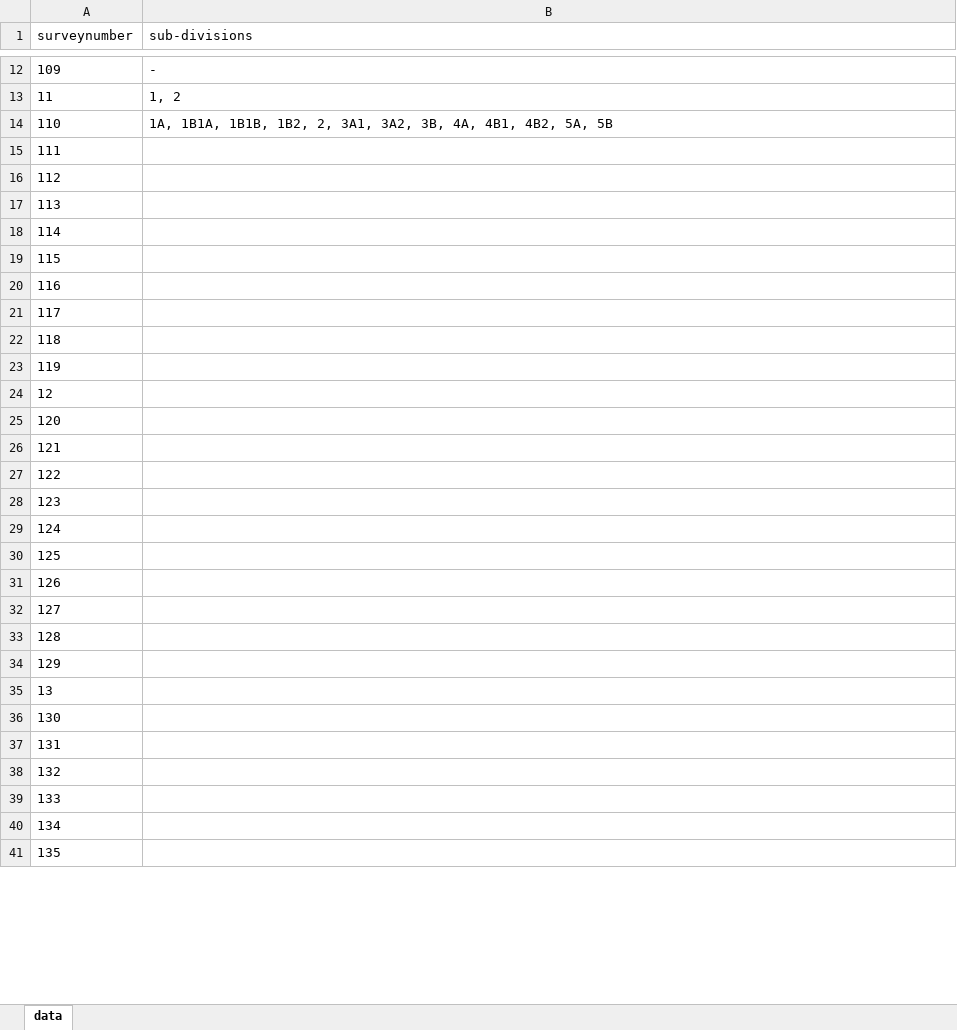
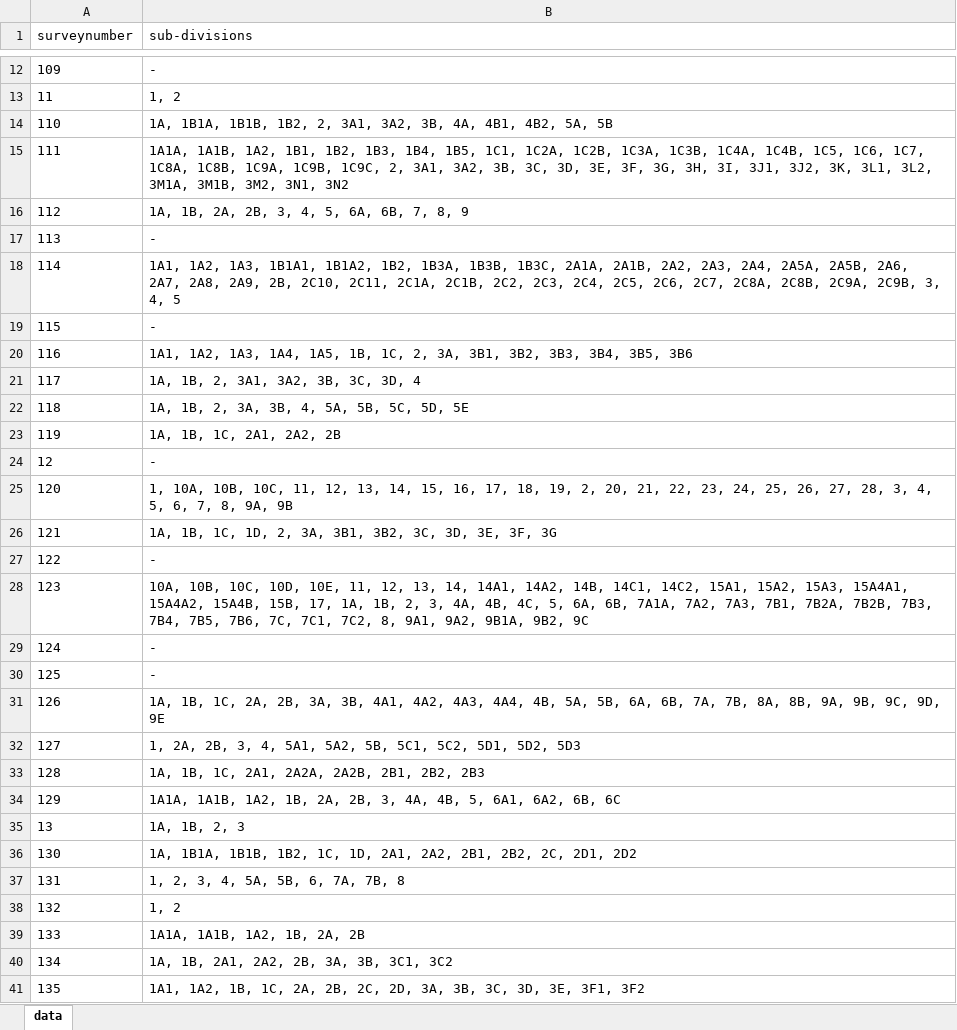
Before and after one commit to sivaramanRW/scraper-glv, an Excel workbook: out/Village_map_of_Tiruvallur_Gummidipoondi_Natham_13.453312_80.144417.xlsx, sheet data, drawn as a sheet; only a part is shown, gaps mark what is left out; values as stored, in another font and other column widths than the file's, no borders; the diff covers the shown part only; the diff names each change by its address in the sheet, - before the commit and + after, or states it on an @@ line.

Commit message:
progress: 21 village workbooks (sivaramans-llin 2026-10-09T09:50:00Z)

```diff
--- a/out/Village_map_of_Tiruvallur_Gummidipoondi_Natham_13.453312_80.144417.xlsx (sheet data)
+++ b/out/Village_map_of_Tiruvallur_Gummidipoondi_Natham_13.453312_80.144417.xlsx (sheet data)
-B15 (sub-divisions): (empty)
+B15 (sub-divisions): 1A1A, 1A1B, 1A2, 1B1, 1B2, 1B3, 1B4, 1B5, 1C1, 1C2A, 1C2B, 1C3A, 1C3B, 1C4A, 1C4B, 1C5, 1C6, 1C7, 1C8A, 1C8B, 1C9A, 1C9B, 1C9C, 2, 3A1, 3A2, 3B, 3C, 3D, 3E, 3F, 3G, 3H, 3I, 3J1, 3J2, 3K, 3L1, 3L2, 3M1A, 3M1B, 3M2, 3N1, 3N2
-B16 (sub-divisions): (empty)
+B16 (sub-divisions): 1A, 1B, 2A, 2B, 3, 4, 5, 6A, 6B, 7, 8, 9
-B17 (sub-divisions): (empty)
+B17 (sub-divisions): -
-B18 (sub-divisions): (empty)
+B18 (sub-divisions): 1A1, 1A2, 1A3, 1B1A1, 1B1A2, 1B2, 1B3A, 1B3B, 1B3C, 2A1A, 2A1B, 2A2, 2A3, 2A4, 2A5A, 2A5B, 2A6, 2A7, 2A8, 2A9, 2B, 2C10, 2C11, 2C1A, 2C1B, 2C2, 2C3, 2C4, 2C5, 2C6, 2C7, 2C8A, 2C8B, 2C9A, 2C9B, 3, 4, 5
-B19 (sub-divisions): (empty)
+B19 (sub-divisions): -
-B20 (sub-divisions): (empty)
+B20 (sub-divisions): 1A1, 1A2, 1A3, 1A4, 1A5, 1B, 1C, 2, 3A, 3B1, 3B2, 3B3, 3B4, 3B5, 3B6
-B21 (sub-divisions): (empty)
+B21 (sub-divisions): 1A, 1B, 2, 3A1, 3A2, 3B, 3C, 3D, 4
-B22 (sub-divisions): (empty)
+B22 (sub-divisions): 1A, 1B, 2, 3A, 3B, 4, 5A, 5B, 5C, 5D, 5E
-B23 (sub-divisions): (empty)
+B23 (sub-divisions): 1A, 1B, 1C, 2A1, 2A2, 2B
-B24 (sub-divisions): (empty)
+B24 (sub-divisions): -
-B25 (sub-divisions): (empty)
+B25 (sub-divisions): 1, 10A, 10B, 10C, 11, 12, 13, 14, 15, 16, 17, 18, 19, 2, 20, 21, 22, 23, 24, 25, 26, 27, 28, 3, 4, 5, 6, 7, 8, 9A, 9B
-B26 (sub-divisions): (empty)
+B26 (sub-divisions): 1A, 1B, 1C, 1D, 2, 3A, 3B1, 3B2, 3C, 3D, 3E, 3F, 3G
-B27 (sub-divisions): (empty)
+B27 (sub-divisions): -
-B28 (sub-divisions): (empty)
+B28 (sub-divisions): 10A, 10B, 10C, 10D, 10E, 11, 12, 13, 14, 14A1, 14A2, 14B, 14C1, 14C2, 15A1, 15A2, 15A3, 15A4A1, 15A4A2, 15A4B, 15B, 17, 1A, 1B, 2, 3, 4A, 4B, 4C, 5, 6A, 6B, 7A1A, 7A2, 7A3, 7B1, 7B2A, 7B2B, 7B3, 7B4, 7B5, 7B6, 7C, 7C1, 7C2, 8, 9A1, 9A2, 9B1A, 9B2, 9C
-B29:B30 (sub-divisions): (empty)
+B29:B30 (sub-divisions): -
-B31 (sub-divisions): (empty)
+B31 (sub-divisions): 1A, 1B, 1C, 2A, 2B, 3A, 3B, 4A1, 4A2, 4A3, 4A4, 4B, 5A, 5B, 6A, 6B, 7A, 7B, 8A, 8B, 9A, 9B, 9C, 9D, 9E
-B32 (sub-divisions): (empty)
+B32 (sub-divisions): 1, 2A, 2B, 3, 4, 5A1, 5A2, 5B, 5C1, 5C2, 5D1, 5D2, 5D3
-B33 (sub-divisions): (empty)
+B33 (sub-divisions): 1A, 1B, 1C, 2A1, 2A2A, 2A2B, 2B1, 2B2, 2B3
-B34 (sub-divisions): (empty)
+B34 (sub-divisions): 1A1A, 1A1B, 1A2, 1B, 2A, 2B, 3, 4A, 4B, 5, 6A1, 6A2, 6B, 6C
-B35 (sub-divisions): (empty)
+B35 (sub-divisions): 1A, 1B, 2, 3
-B36 (sub-divisions): (empty)
+B36 (sub-divisions): 1A, 1B1A, 1B1B, 1B2, 1C, 1D, 2A1, 2A2, 2B1, 2B2, 2C, 2D1, 2D2
-B37 (sub-divisions): (empty)
+B37 (sub-divisions): 1, 2, 3, 4, 5A, 5B, 6, 7A, 7B, 8
-B38 (sub-divisions): (empty)
+B38 (sub-divisions): 1, 2
-B39 (sub-divisions): (empty)
+B39 (sub-divisions): 1A1A, 1A1B, 1A2, 1B, 2A, 2B
-B40 (sub-divisions): (empty)
+B40 (sub-divisions): 1A, 1B, 2A1, 2A2, 2B, 3A, 3B, 3C1, 3C2
-B41 (sub-divisions): (empty)
+B41 (sub-divisions): 1A1, 1A2, 1B, 1C, 2A, 2B, 2C, 2D, 3A, 3B, 3C, 3D, 3E, 3F1, 3F2
```
Also changed, not shown: 48 edited cells elsewhere in this sheet, out/Village_map_of_Tiruvallur_Gummidipoondi_Eguvarpalayam_13.442739_80.062907.xlsx, out/Village_map_of_Tiruvallur_Gummidipoondi_Thervazhi_13.431882_80.132775.xlsx, 2 other files.
